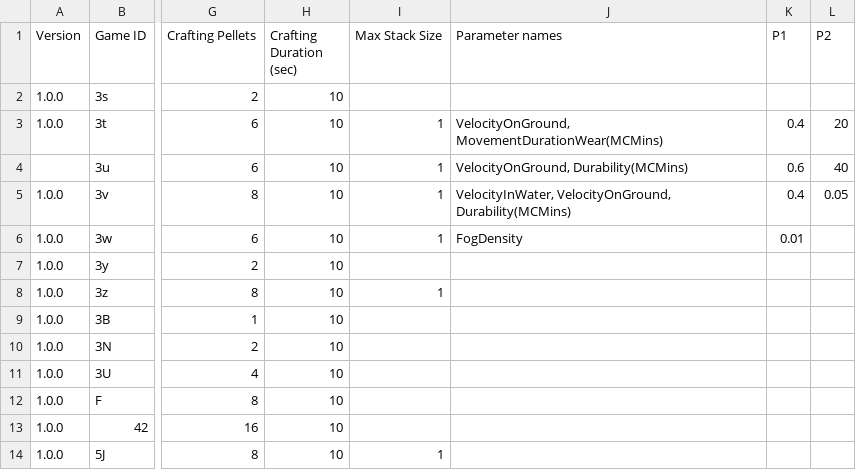
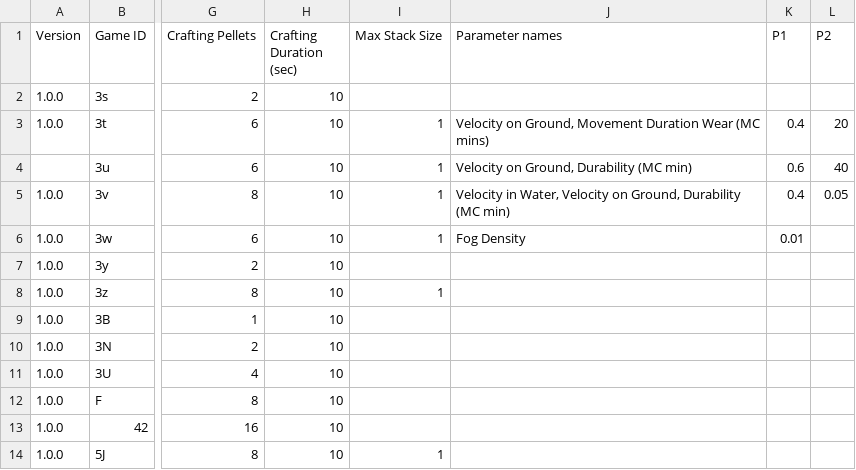
Before and after one commit to PolycraftWorld/polycraft-world, a TSV file: src/main/resources/config/moldeditem.tsv, drawn as a sheet; only a part is shown, gaps mark what is left out; the diff names each change by its address in the sheet, - before the commit and + after, or states it on an @@ line.

```diff
--- a/src/main/resources/config/moldeditem.tsv
+++ b/src/main/resources/config/moldeditem.tsv
-J3 (Parameter names): VelocityOnGround, MovementDurationWear(MCMins)
+J3 (Parameter names): Velocity on Ground, Movement Duration Wear (MC mins)
-J4 (Parameter names): VelocityOnGround, Durability(MCMins)
+J4 (Parameter names): Velocity on Ground, Durability (MC min)
-J5 (Parameter names): VelocityInWater, VelocityOnGround, Durability(MCMins)
+J5 (Parameter names): Velocity in Water, Velocity on Ground, Durability (MC min)
-J6 (Parameter names): FogDensity
+J6 (Parameter names): Fog Density
```
Also changed, not shown: src/main/resources/config/customobject.tsv, src/main/resources/config/inventory.tsv, 19 other files.
